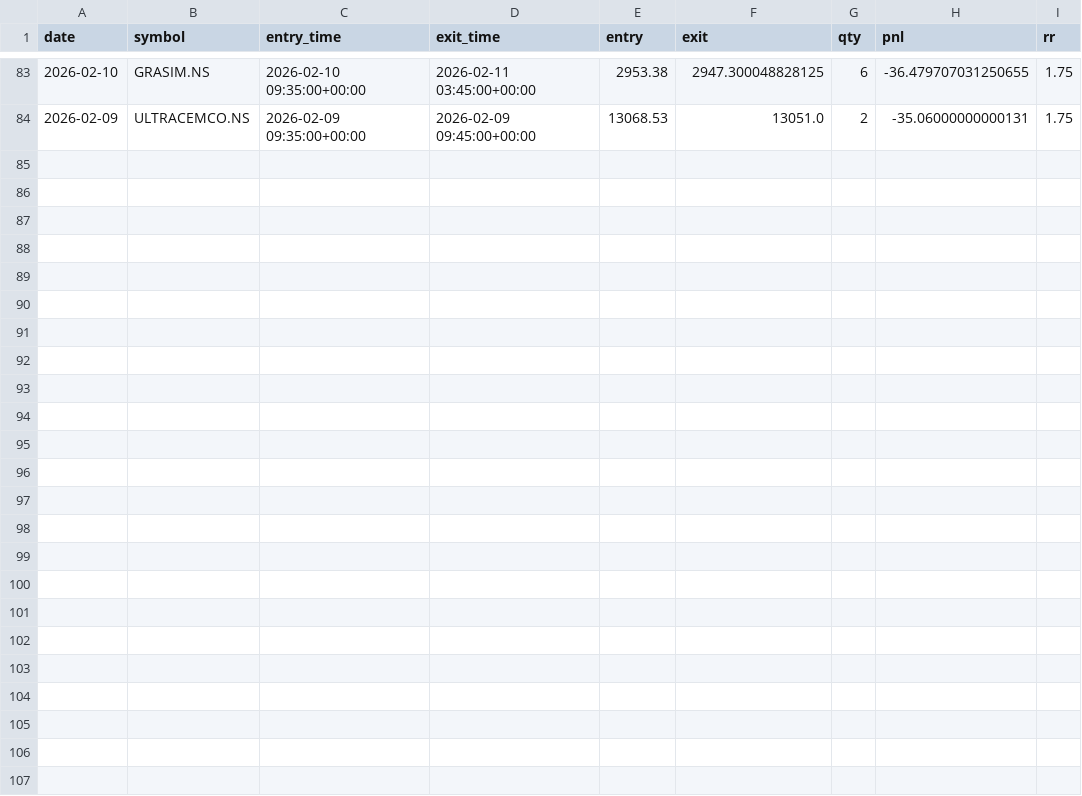
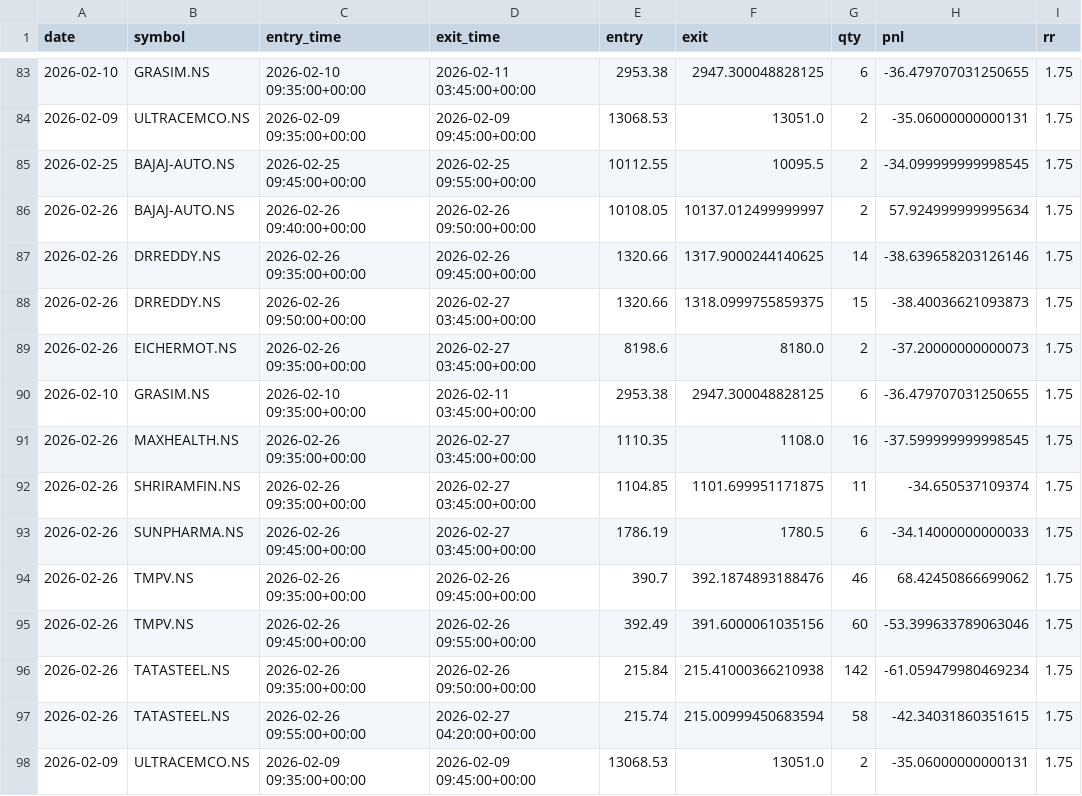
Before and after one commit to ajaywilson/Intraday_trading_recommender, a CSV file: trades_log.csv, drawn as a sheet; only a part is shown, gaps mark what is left out; the diff names each change by its address in the sheet, - before the commit and + after, or states it on an @@ line.

Commit message:
Update trades log

```diff
--- a/trades_log.csv
+++ b/trades_log.csv
+row 85: 2026-02-25 | BAJAJ-AUTO.NS | 2026-02-25 09:45:00+00:00 | 2026-02-25 09:55:00+00:00 | 10112.55 | 10095.5 | 2 | -34.099999999998545 | 1.75
+row 86: 2026-02-26 | BAJAJ-AUTO.NS | 2026-02-26 09:40:00+00:00 | 2026-02-26 09:50:00+00:00 | 10108.05 | 10137.012499999997 | 2 | 57.924999999995634 | 1.75
+row 87: 2026-02-26 | DRREDDY.NS | 2026-02-26 09:35:00+00:00 | 2026-02-26 09:45:00+00:00 | 1320.66 | 1317.9000244140625 | 14 | -38.639658203126146 | 1.75
+row 88: 2026-02-26 | DRREDDY.NS | 2026-02-26 09:50:00+00:00 | 2026-02-27 03:45:00+00:00 | 1320.66 | 1318.0999755859375 | 15 | -38.40036621093873 | 1.75
+row 89: 2026-02-26 | EICHERMOT.NS | 2026-02-26 09:35:00+00:00 | 2026-02-27 03:45:00+00:00 | 8198.6 | 8180.0 | 2 | -37.20000000000073 | 1.75
+row 90: 2026-02-10 | GRASIM.NS | 2026-02-10 09:35:00+00:00 | 2026-02-11 03:45:00+00:00 | 2953.38 | 2947.300048828125 | 6 | -36.479707031250655 | 1.75
+row 91: 2026-02-26 | MAXHEALTH.NS | 2026-02-26 09:35:00+00:00 | 2026-02-27 03:45:00+00:00 | 1110.35 | 1108.0 | 16 | -37.599999999998545 | 1.75
+row 92: 2026-02-26 | SHRIRAMFIN.NS | 2026-02-26 09:35:00+00:00 | 2026-02-27 03:45:00+00:00 | 1104.85 | 1101.699951171875 | 11 | -34.650537109374 | 1.75
+row 93: 2026-02-26 | SUNPHARMA.NS | 2026-02-26 09:45:00+00:00 | 2026-02-27 03:45:00+00:00 | 1786.19 | 1780.5 | 6 | -34.14000000000033 | 1.75
+row 94: 2026-02-26 | TMPV.NS | 2026-02-26 09:35:00+00:00 | 2026-02-26 09:45:00+00:00 | 390.7 | 392.1874893188476 | 46 | 68.42450866699062 | 1.75
+row 95: 2026-02-26 | TMPV.NS | 2026-02-26 09:45:00+00:00 | 2026-02-26 09:55:00+00:00 | 392.49 | 391.6000061035156 | 60 | -53.399633789063046 | 1.75
+row 96: 2026-02-26 | TATASTEEL.NS | 2026-02-26 09:35:00+00:00 | 2026-02-26 09:50:00+00:00 | 215.84 | 215.41000366210938 | 142 | -61.059479980469234 | 1.75
+row 97: 2026-02-26 | TATASTEEL.NS | 2026-02-26 09:55:00+00:00 | 2026-02-27 04:20:00+00:00 | 215.74 | 215.00999450683594 | 58 | -42.34031860351615 | 1.75
+row 98: 2026-02-09 | ULTRACEMCO.NS | 2026-02-09 09:35:00+00:00 | 2026-02-09 09:45:00+00:00 | 13068.53 | 13051.0 | 2 | -35.06000000000131 | 1.75
```
